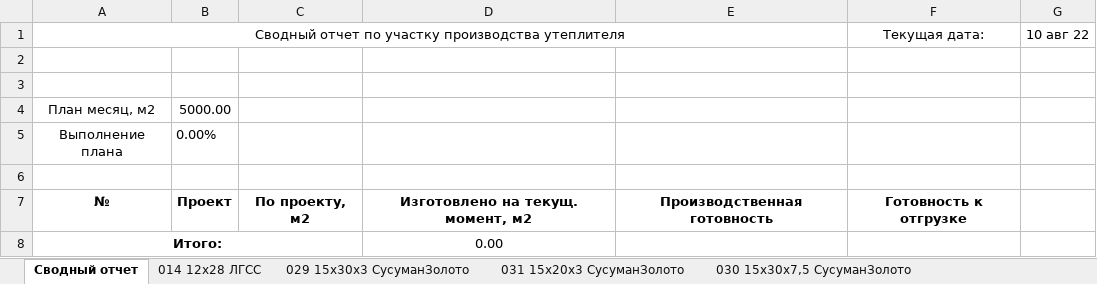
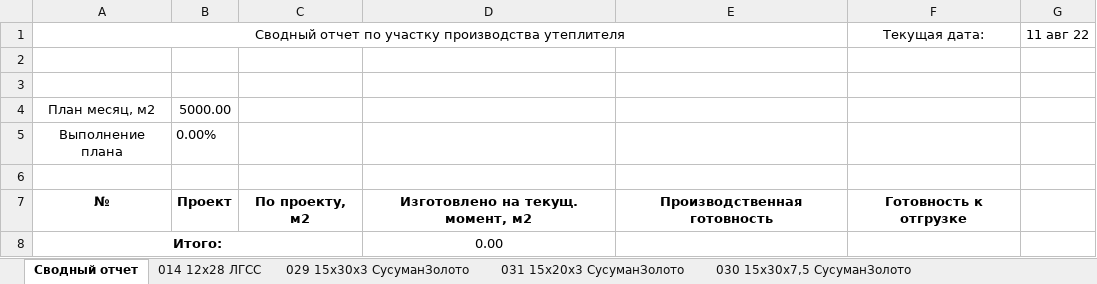
Before and after one commit to Aironbor/Everyday-reporting-program, an Excel workbook: Отчеты/Отчет по участку изготовления СПУ.xlsx, sheet Сводный отчет, drawn as a sheet; values as stored, in another font and other column widths than the file's, no borders; conditional formats not drawn; the diff names each change by its address in the sheet, - before the commit and + after, or states it on an @@ line.

```diff
--- a/Отчеты/Отчет по участку изготовления СПУ.xlsx (sheet Сводный отчет)
+++ b/Отчеты/Отчет по участку изготовления СПУ.xlsx (sheet Сводный отчет)
-A1: Cводный отчет по…
+A1: Сводный отчет по…
-G1: 10 авг 22
+G1: 11 авг 22
```
Also changed, not shown: sheet 041 18х60 ВЧНГ, sheet 026 30х45 ГАС, sheet 033 15х30х6 СусуманЗолото, sheet 029 15х30х3 СусуманЗолото, sheet 031 15х20х3 СусуманЗолото, sheet 032 12х25х5 СусуманЗолото, 5 more sheets, 7 other files.
